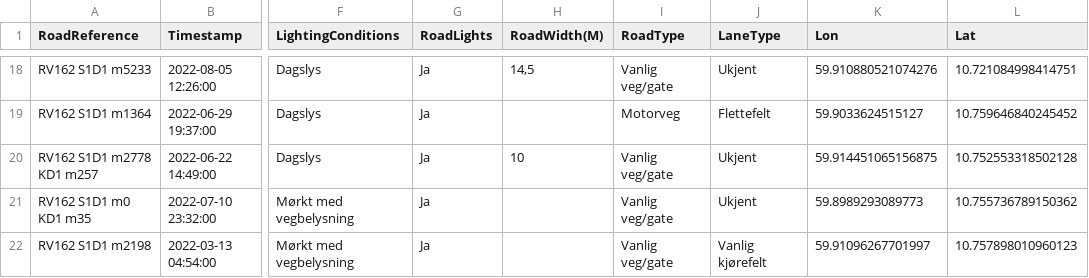
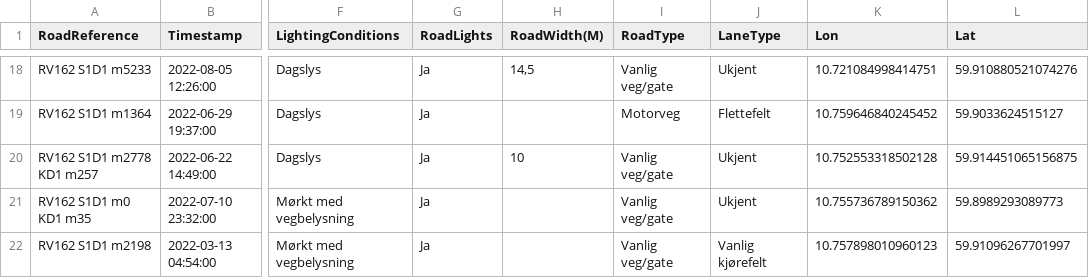
Before and after one commit to hevos93/CS4010, a CSV file: datasets/accidents.csv, drawn as a sheet; only a part is shown, gaps mark what is left out; the diff covers the shown part only; the diff names each change by its address in the sheet, - before the commit and + after, or states it on an @@ line.

```diff
--- a/datasets/accidents.csv
+++ b/datasets/accidents.csv
-K18 (Lon): 59.910880521074276
+K18 (Lon): 10.721084998414751
-L18 (Lat): 10.721084998414751
+L18 (Lat): 59.910880521074276
-K19 (Lon): 59.9033624515127
+K19 (Lon): 10.759646840245452
-L19 (Lat): 10.759646840245452
+L19 (Lat): 59.9033624515127
-K20 (Lon): 59.914451065156875
+K20 (Lon): 10.752553318502128
-L20 (Lat): 10.752553318502128
+L20 (Lat): 59.914451065156875
-K21 (Lon): 59.8989293089773
+K21 (Lon): 10.755736789150362
-L21 (Lat): 10.755736789150362
+L21 (Lat): 59.8989293089773
-K22 (Lon): 59.91096267701997
+K22 (Lon): 10.757898010960123
-L22 (Lat): 10.757898010960123
+L22 (Lat): 59.91096267701997
```
Also changed, not shown: 32 edited cells elsewhere in this file, 2 other files.
